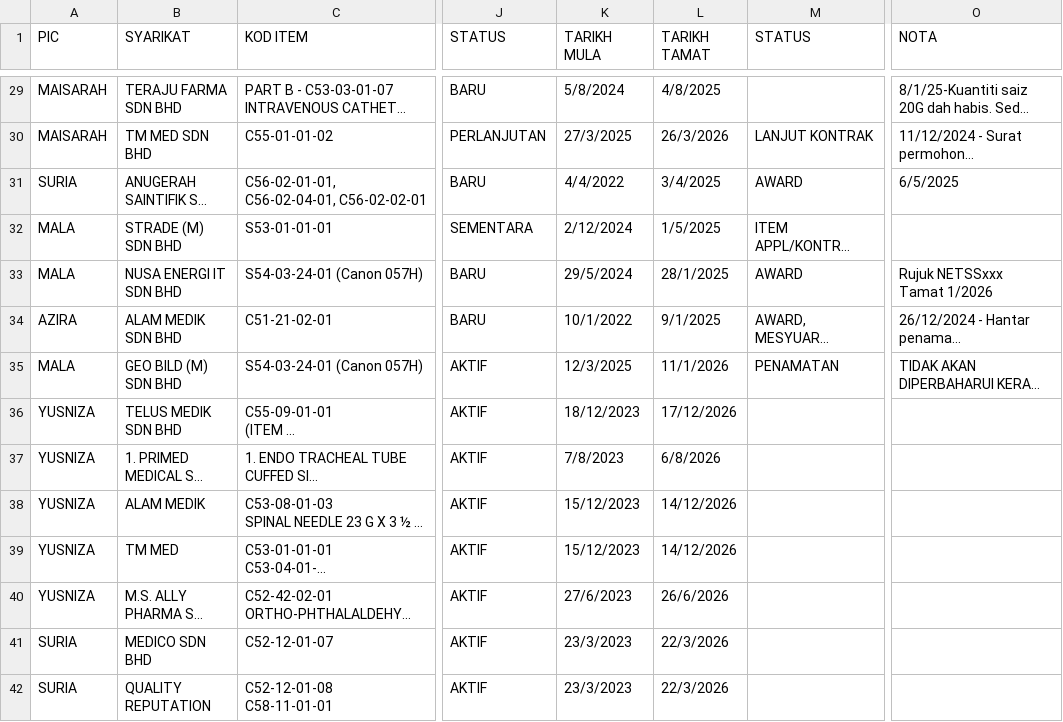
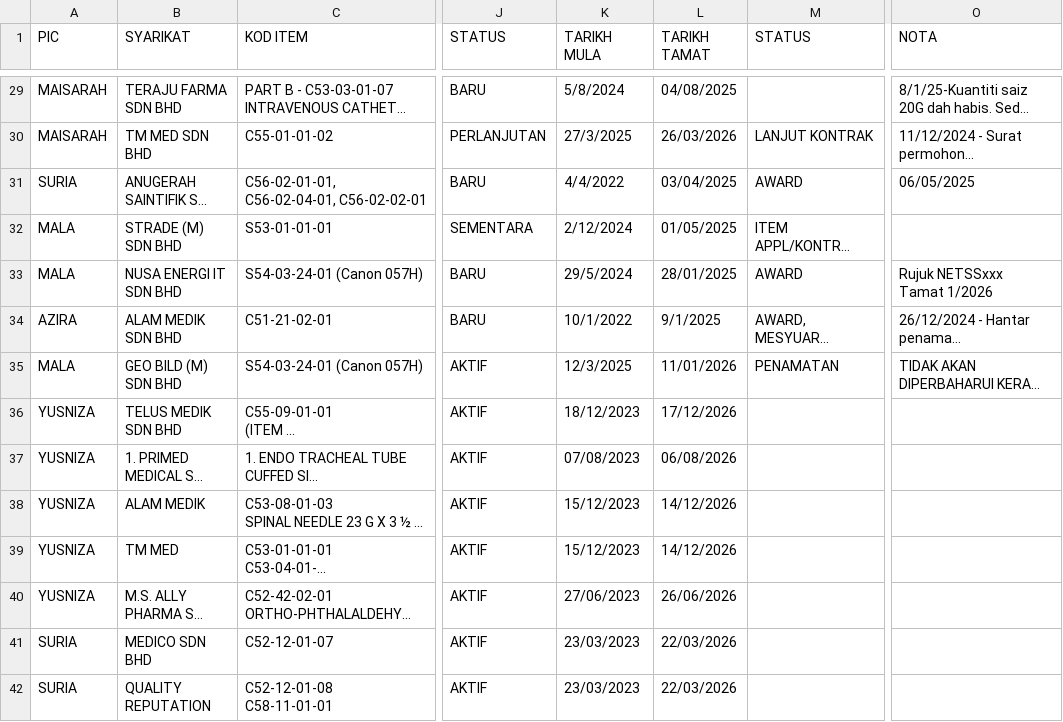
Before and after one commit to nazli830203/DASHBOARD-STOR-PUSAT-2025-v2, a CSV file: data.csv, drawn as a sheet; only a part is shown, gaps mark what is left out; long unchanged cells end in …; the diff covers the shown part only; the diff names each change by its address in the sheet, - before the commit and + after, or states it on an @@ line.

```diff
--- a/data.csv
+++ b/data.csv
-L29 (TARIKH TAMAT): 4/8/2025
+L29 (TARIKH TAMAT): 04/08/2025
-L30 (TARIKH TAMAT): 26/3/2026
+L30 (TARIKH TAMAT): 26/03/2026
-L31 (TARIKH TAMAT): 3/4/2025
+L31 (TARIKH TAMAT): 03/04/2025
-O31 (NOTA): 6/5/2025
+O31 (NOTA): 06/05/2025
-L32 (TARIKH TAMAT): 1/5/2025
+L32 (TARIKH TAMAT): 01/05/2025
-L33 (TARIKH TAMAT): 28/1/2025
+L33 (TARIKH TAMAT): 28/01/2025
-L35 (TARIKH TAMAT): 11/1/2026
+L35 (TARIKH TAMAT): 11/01/2026
-K37 (TARIKH MULA): 7/8/2023
+K37 (TARIKH MULA): 07/08/2023
-L37 (TARIKH TAMAT): 6/8/2026
+L37 (TARIKH TAMAT): 06/08/2026
-K40 (TARIKH MULA): 27/6/2023
+K40 (TARIKH MULA): 27/06/2023
-L40 (TARIKH TAMAT): 26/6/2026
+L40 (TARIKH TAMAT): 26/06/2026
-K41:K42 (TARIKH MULA): 23/3/2023
+K41:K42 (TARIKH MULA): 23/03/2023
-L41:L42 (TARIKH TAMAT): 22/3/2026
+L41:L42 (TARIKH TAMAT): 22/03/2026
```
Also changed, not shown: 185 edited cells elsewhere in this file.
